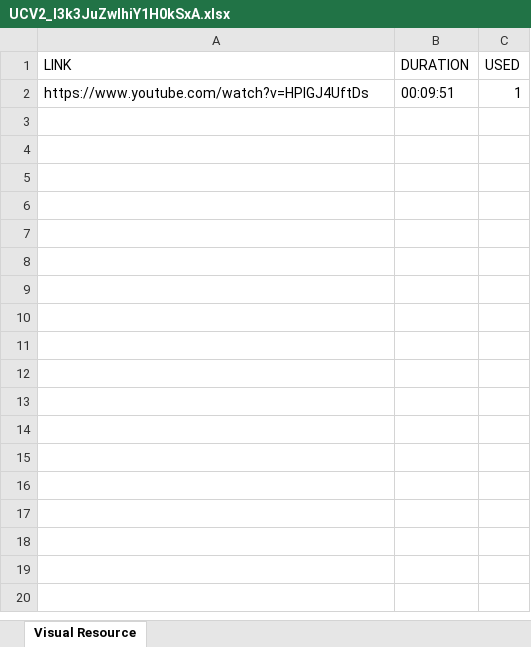
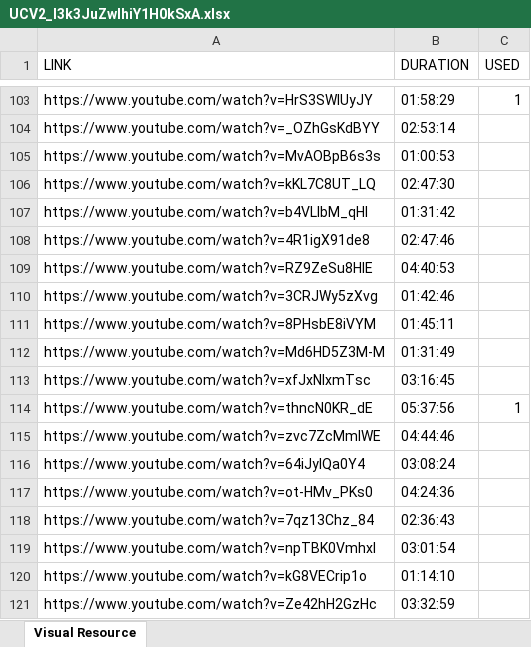
Before and after one commit to Dev7Eng4/mavid, an Excel workbook: assets/visual-resource/stock/UCV2_l3k3JuZwIhiY1H0kSxA/UCV2_l3k3JuZwIhiY1H0kSxA.xlsx, sheet Visual Resource, drawn as a sheet; only a part is shown, gaps mark what is left out; values as stored, in another font and other column widths than the file's, no borders; addresses are those after the commit; the diff covers the shown part only; the diff names each change by its address in the sheet, - before the commit and + after, or states it on an @@ line.

```diff
--- a/assets/visual-resource/stock/UCV2_l3k3JuZwIhiY1H0kSxA/UCV2_l3k3JuZwIhiY1H0kSxA.xlsx (sheet Visual Resource)
+++ b/assets/visual-resource/stock/UCV2_l3k3JuZwIhiY1H0kSxA/UCV2_l3k3JuZwIhiY1H0kSxA.xlsx (sheet Visual Resource)
-A103 (LINK): https://www.youtube.com/watch?v=HPIGJ4UftDs
+A103 (LINK): https://www.youtube.com/watch?v=HrS3SWIUyJY
-B103 (DURATION): 00:09:51
+B103 (DURATION): 01:58:29
+row 104: https://www.youtube.com/watch?v=_OZhGsKdBYY | 02:53:14
+row 105: https://www.youtube.com/watch?v=MvAOBpB6s3s | 01:00:53
+row 106: https://www.youtube.com/watch?v=kKL7C8UT_LQ | 02:47:30
+row 107: https://www.youtube.com/watch?v=b4VLlbM_qHI | 01:31:42
+row 108: https://www.youtube.com/watch?v=4R1igX91de8 | 02:47:46
+row 109: https://www.youtube.com/watch?v=RZ9ZeSu8HIE | 04:40:53
+row 110: https://www.youtube.com/watch?v=3CRJWy5zXvg | 01:42:46
+row 111: https://www.youtube.com/watch?v=8PHsbE8iVYM | 01:45:11
+row 112: https://www.youtube.com/watch?v=Md6HD5Z3M-M | 01:31:49
+row 113: https://www.youtube.com/watch?v=xfJxNlxmTsc | 03:16:45
+row 114: https://www.youtube.com/watch?v=thncN0KR_dE | 05:37:56 | 1
+row 115: https://www.youtube.com/watch?v=zvc7ZcMmIWE | 04:44:46
+row 116: https://www.youtube.com/watch?v=64iJylQa0Y4 | 03:08:24
+row 117: https://www.youtube.com/watch?v=ot-HMv_PKs0 | 04:24:36
+row 118: https://www.youtube.com/watch?v=7qz13Chz_84 | 02:36:43
+row 119: https://www.youtube.com/watch?v=npTBK0VmhxI | 03:01:54
+row 120: https://www.youtube.com/watch?v=kG8VECrip1o | 01:14:10
+row 121: https://www.youtube.com/watch?v=Ze42hH2GzHc | 03:32:59
```
Also changed, not shown: 143 added rows elsewhere in this sheet, assets/visual-resource/narrator/UCRUWY5mDSRMce7hOeLljDbg/UCRUWY5mDSRMce7hOeLljDbg.xlsx, 25 other files.
